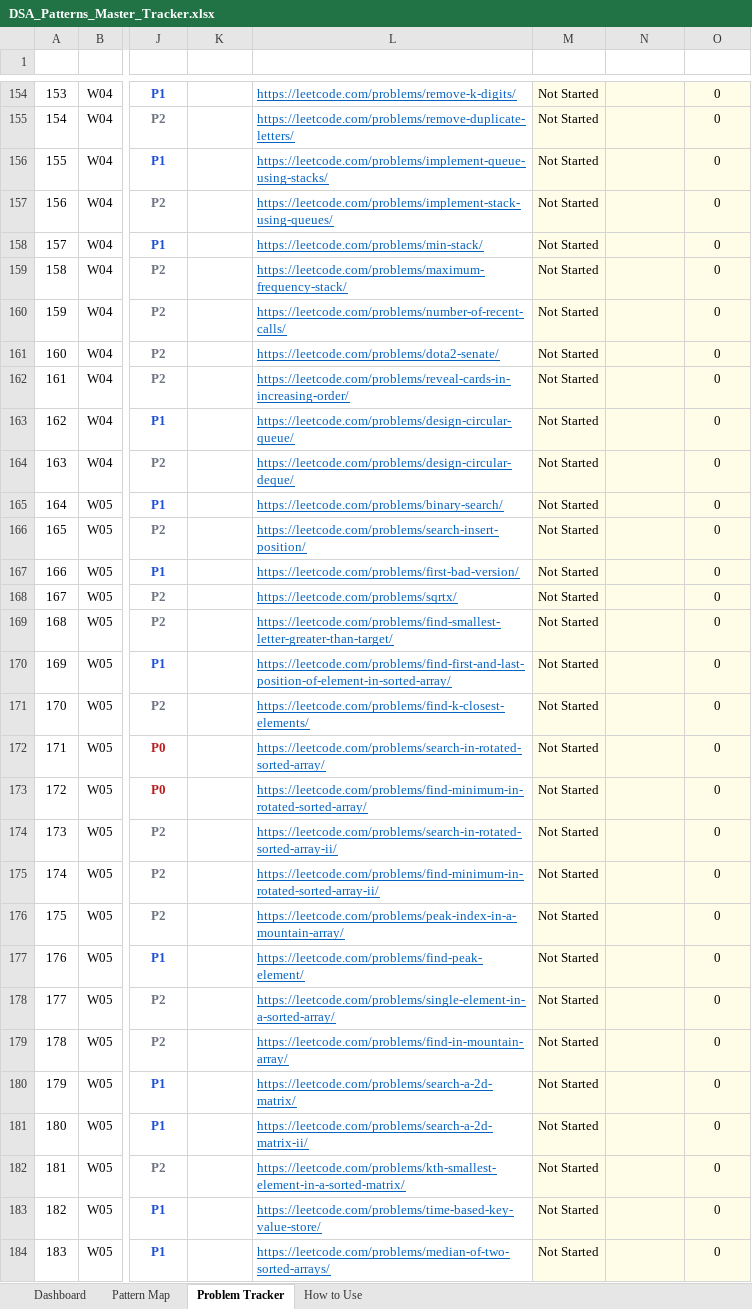
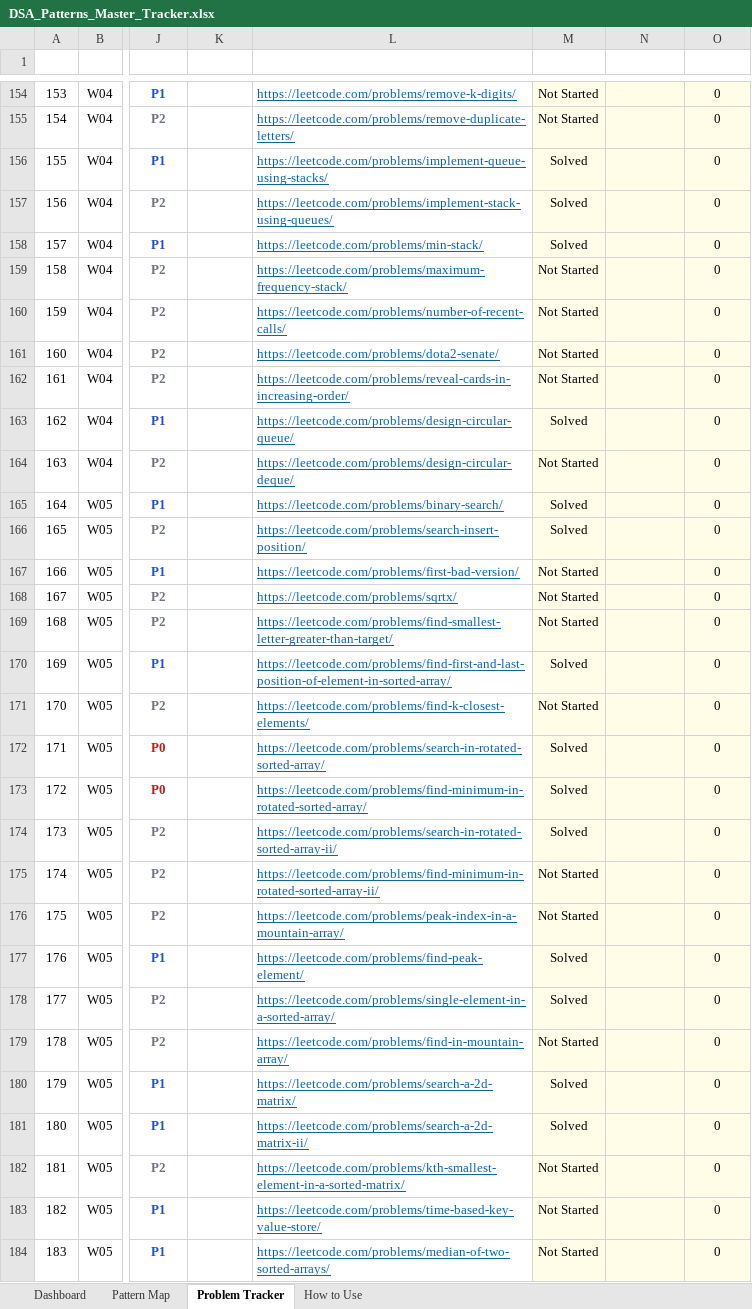
Before and after one commit to wasimcs96/LeetCode-Practice, an Excel workbook: DSA_Patterns_Master_Tracker.xlsx, sheet Problem Tracker, drawn as a sheet; only a part is shown, gaps mark what is left out; values as stored, in another font and other column widths than the file's, no borders; charts and pictures and conditional formats not drawn; the diff covers the shown part only; the diff names each change by its address in the sheet, - before the commit and + after, or states it on an @@ line.

```diff
--- a/DSA_Patterns_Master_Tracker.xlsx (sheet Problem Tracker)
+++ b/DSA_Patterns_Master_Tracker.xlsx (sheet Problem Tracker)
-M156:M158 (Status): Not Started
+M156:M158 (Status): Solved
-M163 (Status): Not Started
+M163 (Status): Solved
-M165:M166 (Status): Not Started
+M165:M166 (Status): Solved
-M170 (Status): Not Started
+M170 (Status): Solved
-M172:M174 (Status): Not Started
+M172:M174 (Status): Solved
-M177:M178 (Status): Not Started
+M177:M178 (Status): Solved
-M180:M181 (Status): Not Started
+M180:M181 (Status): Solved
```
Also changed, not shown: 86 edited cells elsewhere in this sheet, 16 other files.
